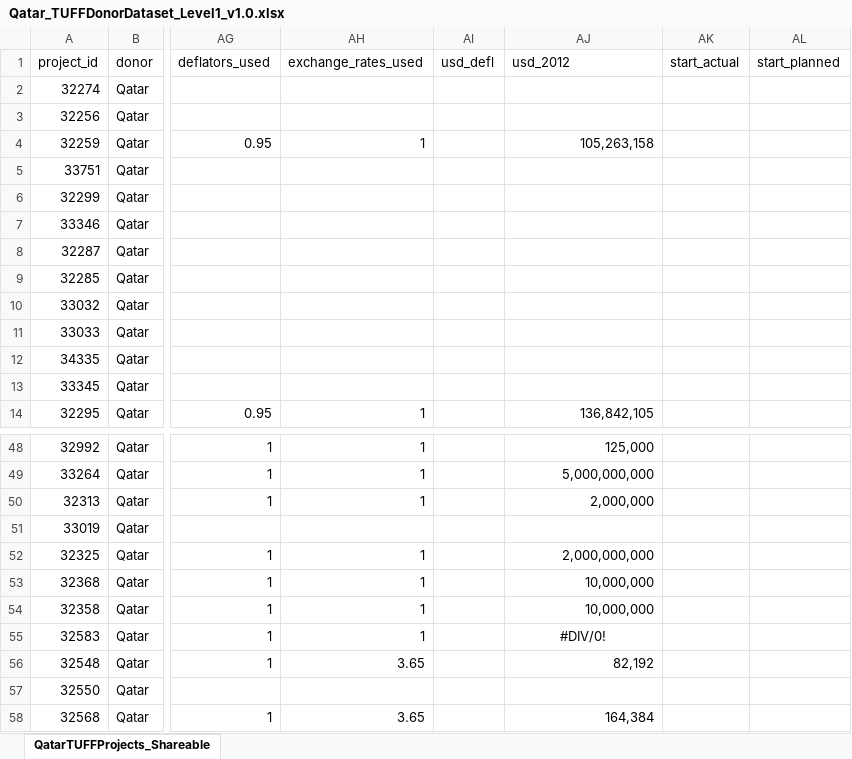
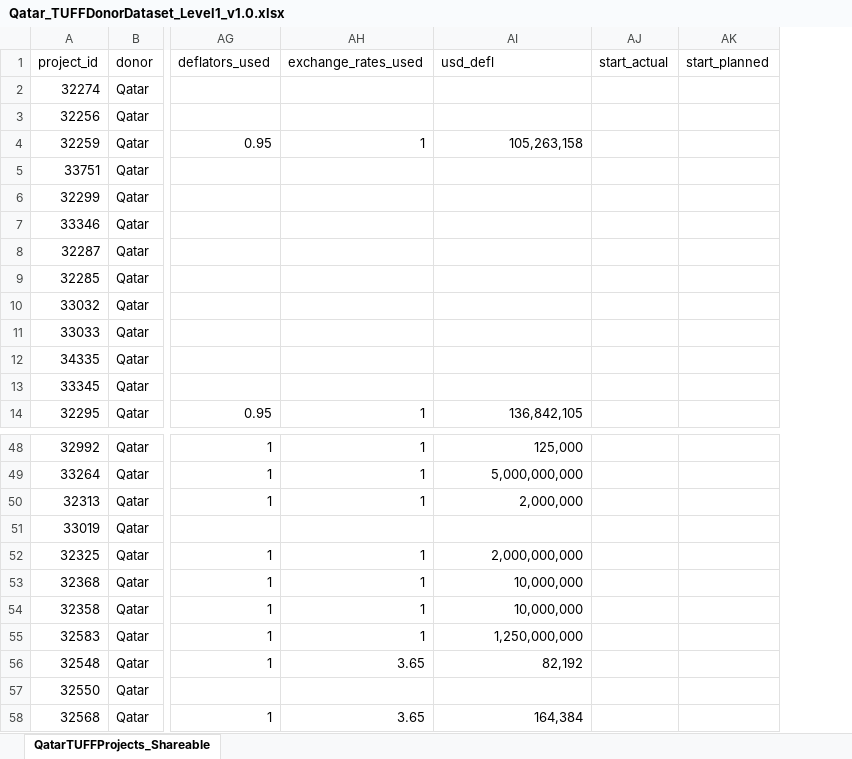
Before and after one commit to AidData-WM/public_datasets, an Excel workbook: donor/Qatar_TUFFDonorDataset_Level1_v1.0.xlsx, sheet QatarTUFFProjects_Shareable, drawn as a sheet; only a part is shown, gaps mark what is left out; values as stored, in another font and other column widths than the file's, no borders; removed rows and columns are numbered as before the commit, all else as after; the diff names each change by its address in the sheet, - before the commit and + after, or states it on an @@ line.

```diff
--- a/donor/Qatar_TUFFDonorDataset_Level1_v1.0.xlsx (sheet QatarTUFFProjects_Shareable)
+++ b/donor/Qatar_TUFFDonorDataset_Level1_v1.0.xlsx (sheet QatarTUFFProjects_Shareable)
-column AI (usd_defl), empty
-AI1: usd_2012
+AI1: usd_defl
-AI55 (usd_defl): #DIV/0!
+AI55 (usd_defl): 1,250,000,000
-AI55 alignment: center
+AI55 alignment: right
```
Also changed, not shown: donor/SaudiArabia_TUFFDonorDataset_Level1_v1.0.xlsx, 14 other files.
